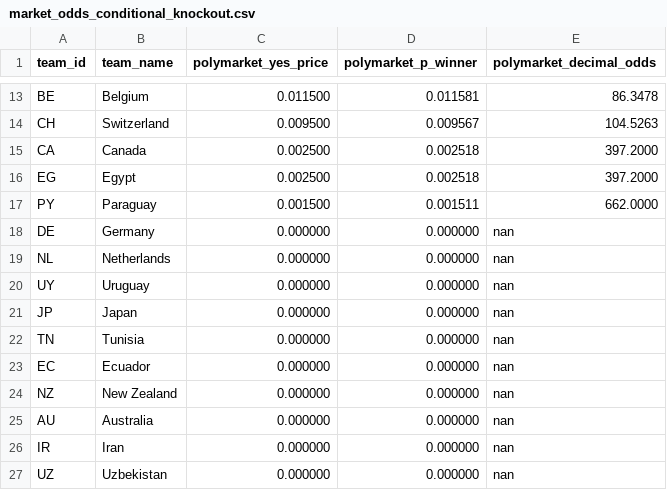
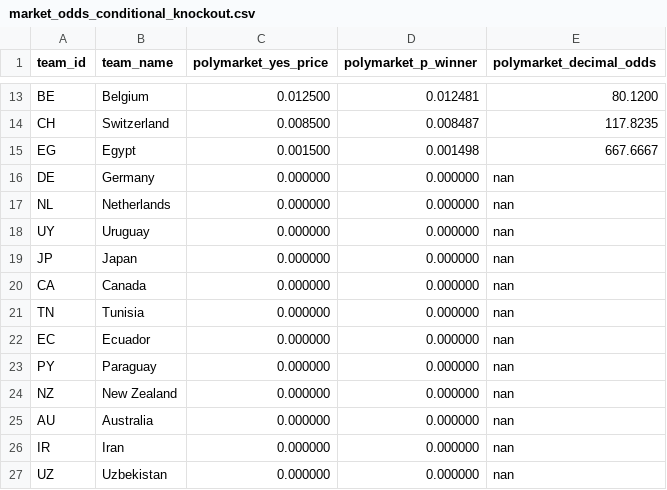
Before and after one commit to recommend-games/blog, a CSV file: experiments/world_cup_2026/data/processed/market_odds_conditional_knockout.csv, drawn as a sheet; only a part is shown, gaps mark what is left out; removed rows and columns are numbered as before the commit, all else as after; the diff covers the shown part only; the diff names each change by its address in the sheet, - before the commit and + after, or states it on an @@ line.

```diff
--- a/experiments/world_cup_2026/data/processed/market_odds_conditional_knockout.csv
+++ b/experiments/world_cup_2026/data/processed/market_odds_conditional_knockout.csv
-C13 (polymarket_yes_price): 0.011500
+C13 (polymarket_yes_price): 0.012500
-D13 (polymarket_p_winner): 0.011581
+D13 (polymarket_p_winner): 0.012481
-E13 (polymarket_decimal_odds): 86.3478
+E13 (polymarket_decimal_odds): 80.1200
-C14 (polymarket_yes_price): 0.009500
+C14 (polymarket_yes_price): 0.008500
-D14 (polymarket_p_winner): 0.009567
+D14 (polymarket_p_winner): 0.008487
-E14 (polymarket_decimal_odds): 104.5263
+E14 (polymarket_decimal_odds): 117.8235
-row 15: CA | Canada | 0.002500 | 0.002518 | 397.2000
-C15 (polymarket_yes_price): 0.002500
+C15 (polymarket_yes_price): 0.001500
-D15 (polymarket_p_winner): 0.002518
+D15 (polymarket_p_winner): 0.001498
-E15 (polymarket_decimal_odds): 397.2000
+E15 (polymarket_decimal_odds): 667.6667
-row 17: PY | Paraguay | 0.001500 | 0.001511 | 662.0000
+row 20: CA | Canada | 0.000000 | 0.000000 | nan
+row 23: PY | Paraguay | 0.000000 | 0.000000 | nan
```
Also changed, not shown: 31 edited cells elsewhere in this file, experiments/world_cup_2026/data/processed/results.csv, experiments/world_cup_2026/data/raw/conditional_knockout/eloratings_world.tsv, 11 other files.
